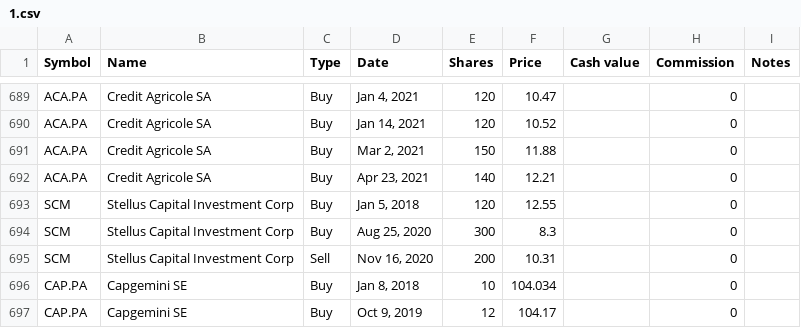
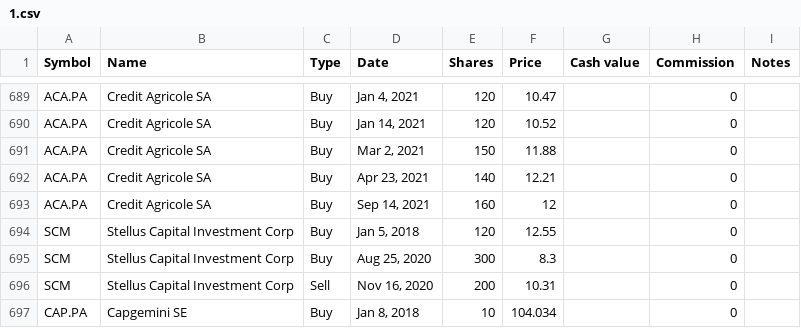
Before and after one commit to lionelschiepers/MyStock, a CSV file: MyStockWeb/Data/1.csv, drawn as a sheet; only a part is shown, gaps mark what is left out; the shorter side is filled out with more unchanged rows.

Commit message:
increased credit agricol
increased credit agricol

```diff
--- a/MyStockWeb/Data/1.csv
+++ b/MyStockWeb/Data/1.csv
@@ -692,2 +692,3 @@ ACA.PA,Credit Agricole SA,Buy,"Mar 2, 2021",150,11.88,,0,
 ACA.PA,Credit Agricole SA,Buy,"Apr 23, 2021",140,12.21,,0,
+ACA.PA,Credit Agricole SA,Buy,"Sep 14, 2021",160,12,,0,
 SCM,Stellus Capital Investment Corp,Buy,"Jan 5, 2018",120,12.55,,0,
```
